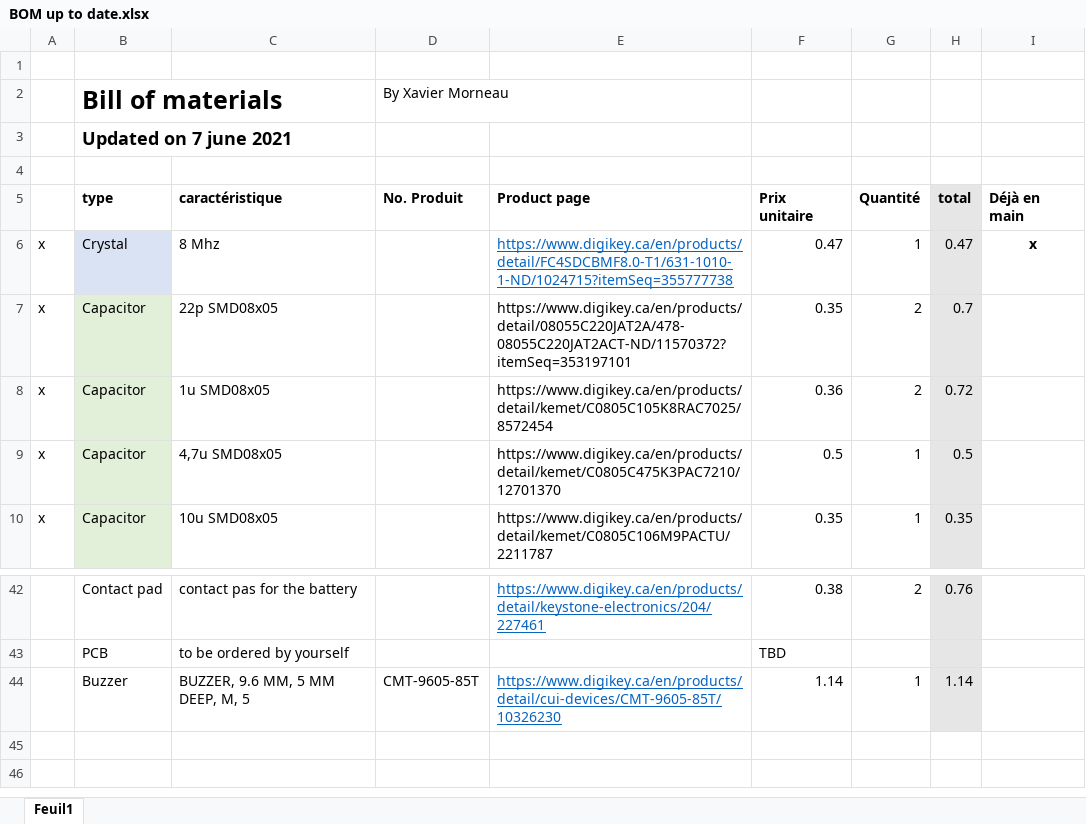
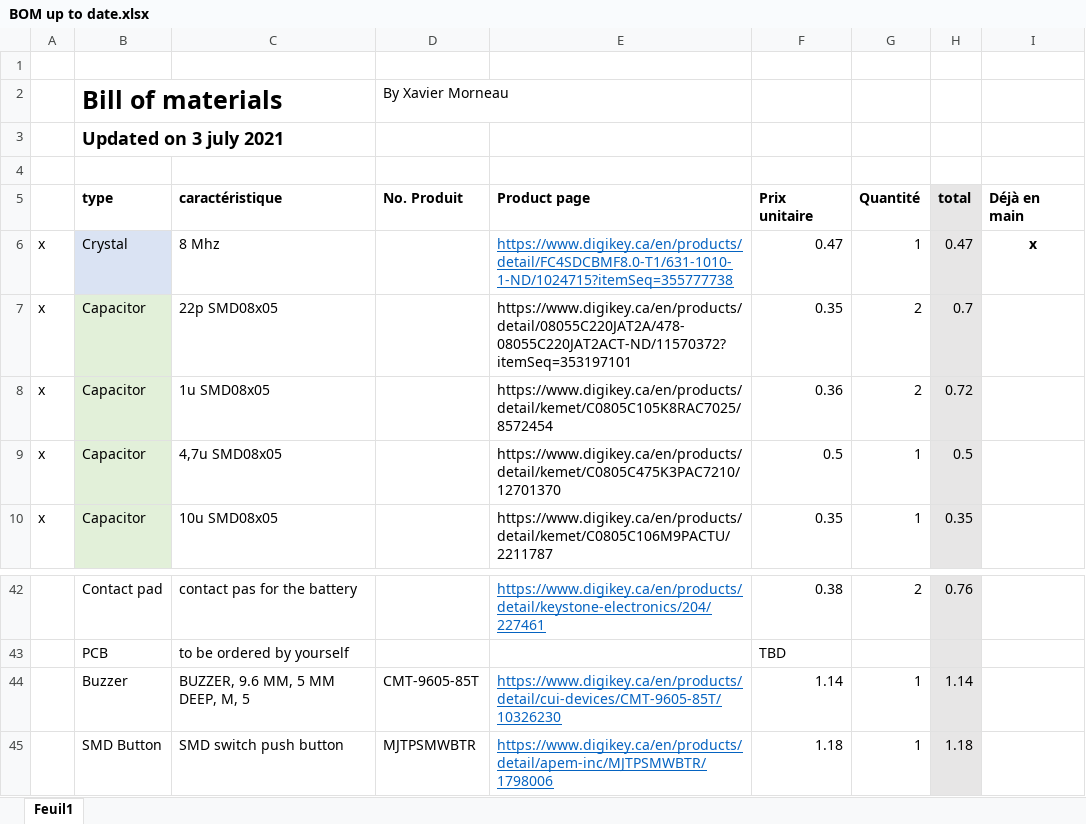
Before and after one commit to xmorneau/thermopen, an Excel workbook: BOM up to date.xlsx, sheet Feuil1, drawn as a sheet; only a part is shown, gaps mark what is left out; values as stored, in another font and other column widths than the file's, no borders; the diff names each change by its address in the sheet, - before the commit and + after, or states it on an @@ line.

Commit message:
Add files via upload

```diff
--- a/BOM up to date.xlsx (sheet Feuil1)
+++ b/BOM up to date.xlsx (sheet Feuil1)
-B3 (type): Updated on 7 june 2021
+B3 (type): Updated on 3 july 2021
+row 45:  | SMD Button | SMD switch push button | MJTPSMWBTR | https://www.digikey.ca/en/products/detail/apem-inc/MJTPSMWBTR/1798006 | 1.18 | 1 | 1.18
```
